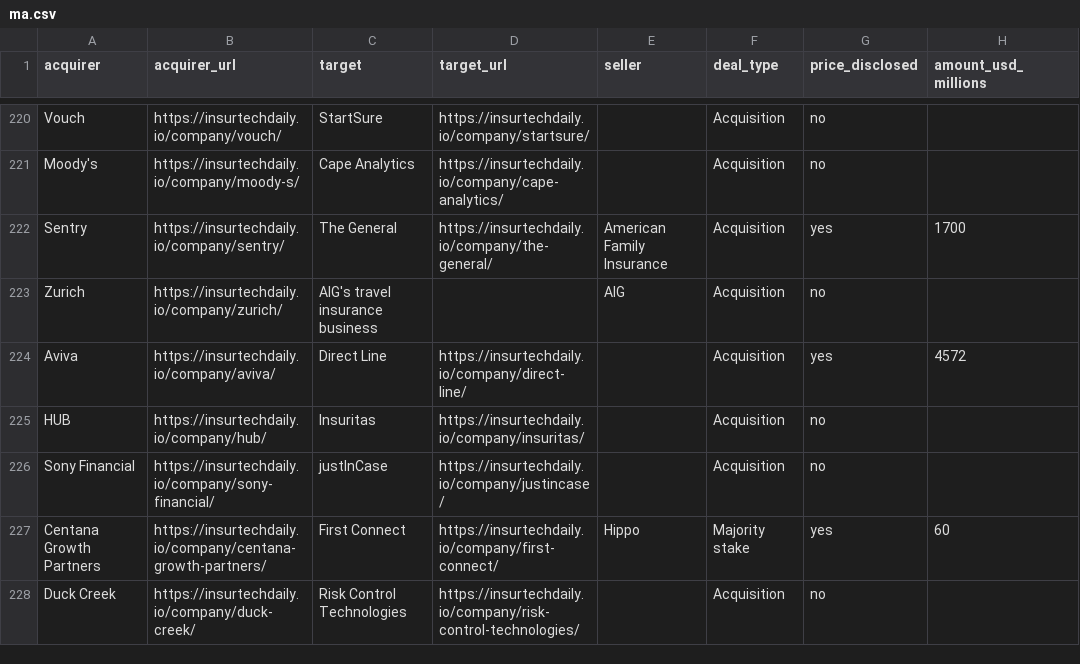
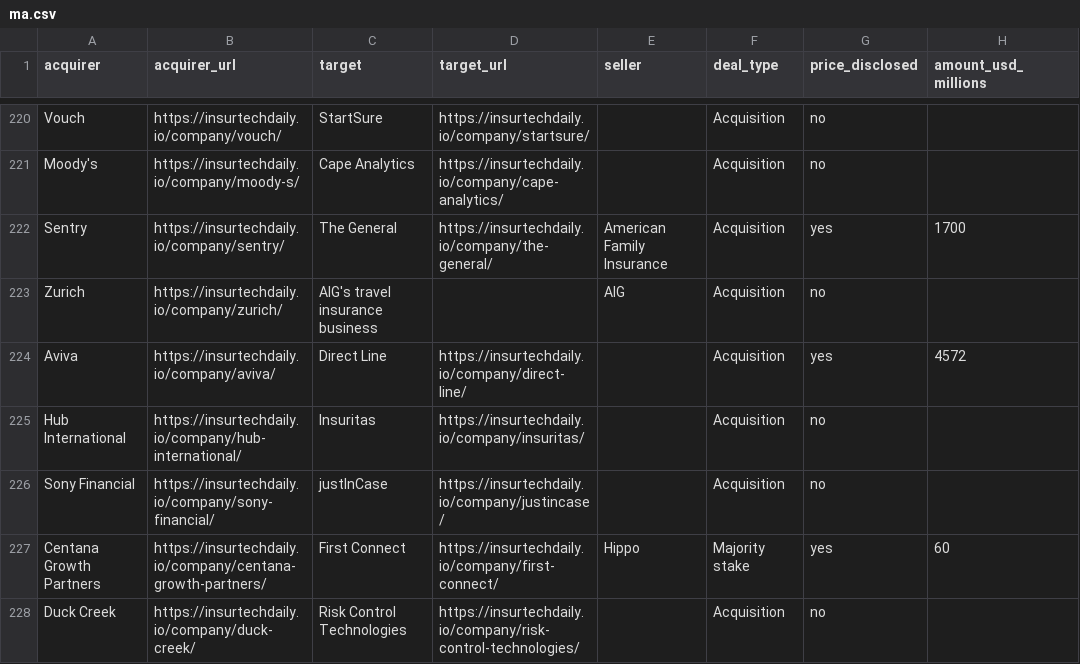
Before and after one commit to SJJ363/SJJ363.github.io, a CSV file: ma.csv, drawn as a sheet; only a part is shown, gaps mark what is left out; the diff names each change by its address in the sheet, - before the commit and + after, or states it on an @@ line.

```diff
--- a/ma.csv
+++ b/ma.csv
-A225 (acquirer): HUB
+A225 (acquirer): Hub International
-B225 (acquirer_url): https://insurtechdaily.io/company/hub/
+B225 (acquirer_url): https://insurtechdaily.io/company/hub-international/
```
Also changed, not shown: 51 other files.
